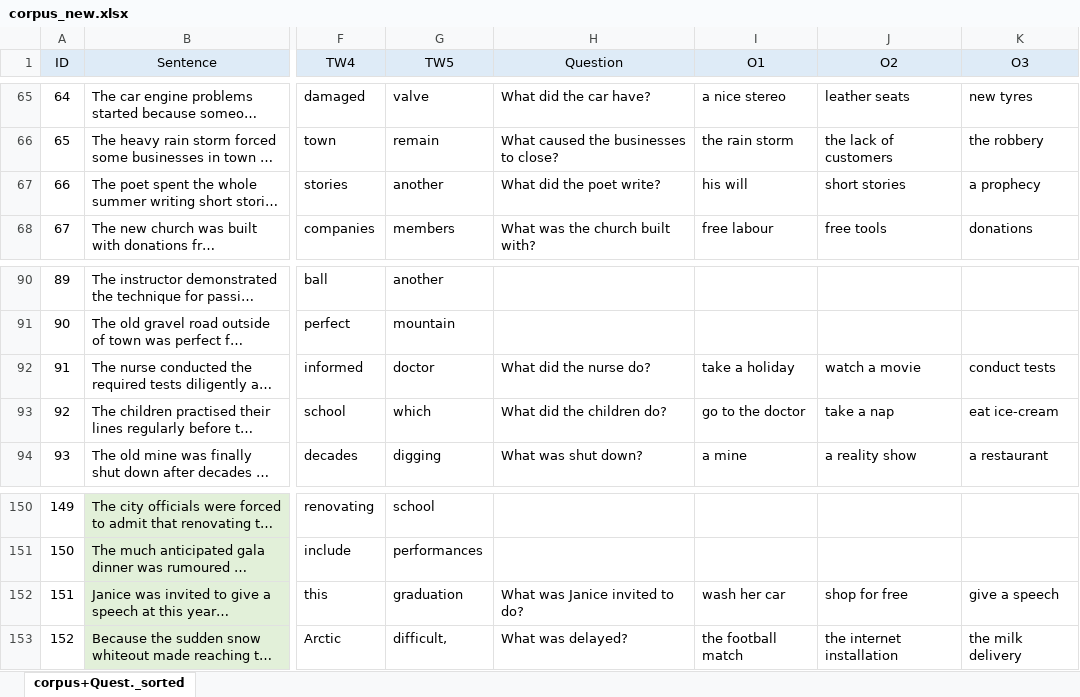
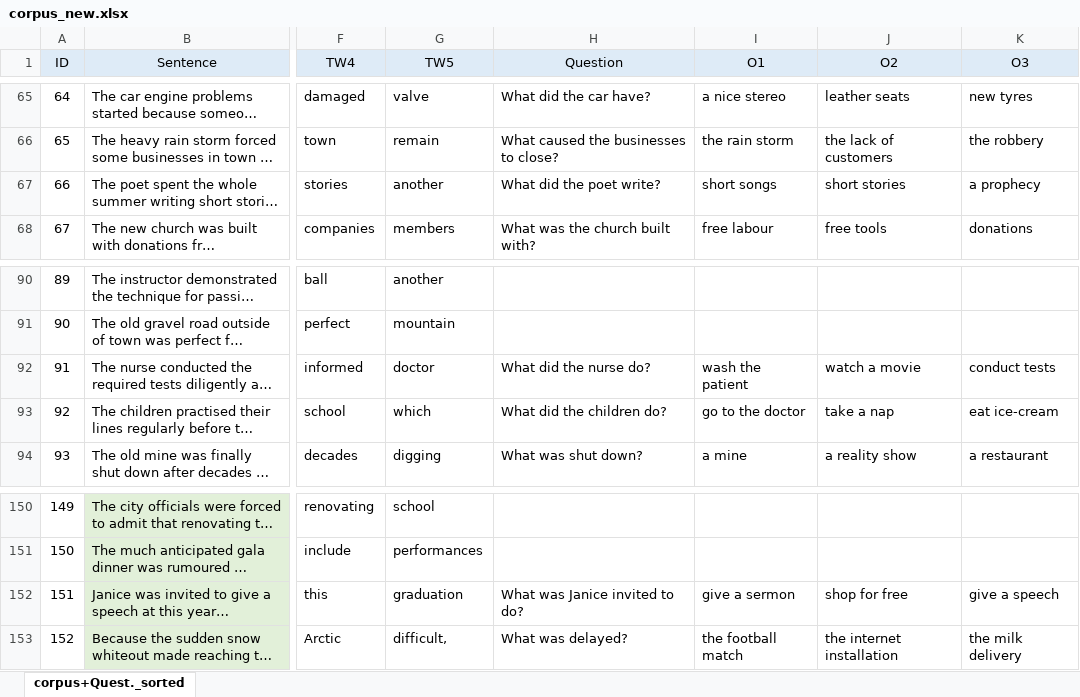
Before and after one commit to martin-vasilev/Zstring, an Excel workbook: Corpus/corpus_new.xlsx, sheet corpus+Quest._sorted, drawn as a sheet; only a part is shown, gaps mark what is left out; long unchanged cells end in …; values as stored, in another font and other column widths than the file's, no borders; conditional formats not drawn; the diff covers the shown part only; the diff names each change by its address in the sheet, - before the commit and + after, or states it on an @@ line.

```diff
--- a/Corpus/corpus_new.xlsx (sheet corpus+Quest._sorted)
+++ b/Corpus/corpus_new.xlsx (sheet corpus+Quest._sorted)
-I67 (О1): his will
+I67 (О1): short songs
-I92 (О1): take a holiday
+I92 (О1): wash the patient
-I152 (О1): wash her car
+I152 (О1): give a sermon
```
Also changed, not shown: 9 edited cells elsewhere in this sheet, 3 other files.
